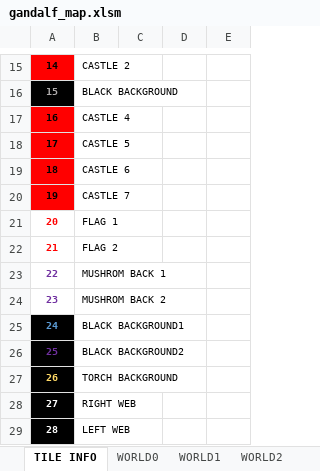
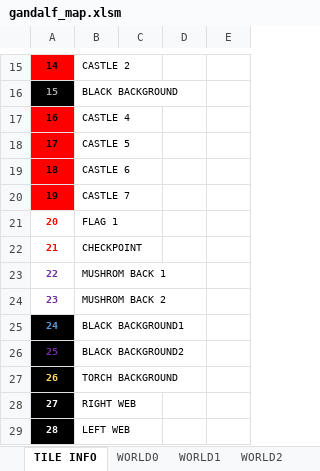
Before and after one commit to cmgonzalez/gandalf, an Excel workbook: map/gandalf_map.xlsm, sheet TILE INFO, drawn as a sheet; only a part is shown, gaps mark what is left out; values as stored, in another font and other column widths than the file's, no borders; charts and pictures not drawn; the diff names each change by its address in the sheet, - before the commit and + after, or states it on an @@ line.

Commit message:
checkpoints

```diff
--- a/map/gandalf_map.xlsm (sheet TILE INFO)
+++ b/map/gandalf_map.xlsm (sheet TILE INFO)
-B22: FLAG 2
+B22: CHECKPOINT
```
Also changed, not shown: sheet WORLD3, sheet WORLD2, sheet WORLD1, sheet WORLD0, hidden cells, 30 other files.
